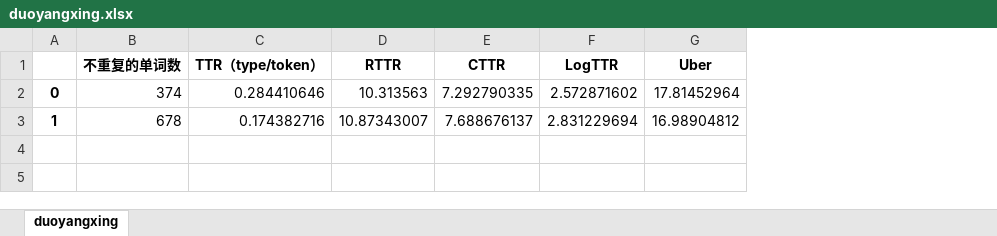
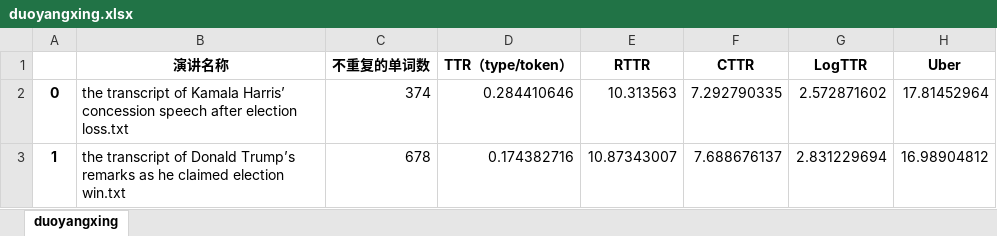
Before and after one commit to ivanyuyifan/bubbles, an Excel workbook: speech after selection/duoyangxing.xlsx, sheet duoyangxing, drawn as a sheet; values as stored, in another font and other column widths than the file's, no borders; the diff names each change by its address in the sheet, - before the commit and + after, or states it on an @@ line.

Commit message:
new outcome

```diff
--- a/speech after selection/duoyangxing.xlsx (sheet duoyangxing)
+++ b/speech after selection/duoyangxing.xlsx (sheet duoyangxing)
+column B (演讲名称), rows 2-3: the transcript of Kamala Harris’ concession speech after election loss.txt | the transcript of Donald Trump’s remarks as he claimed election win.txt
```
